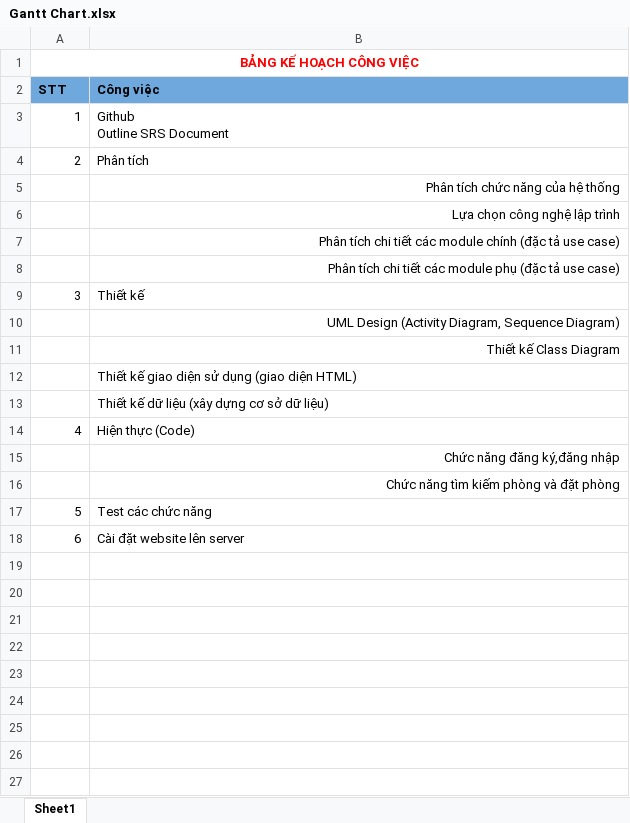
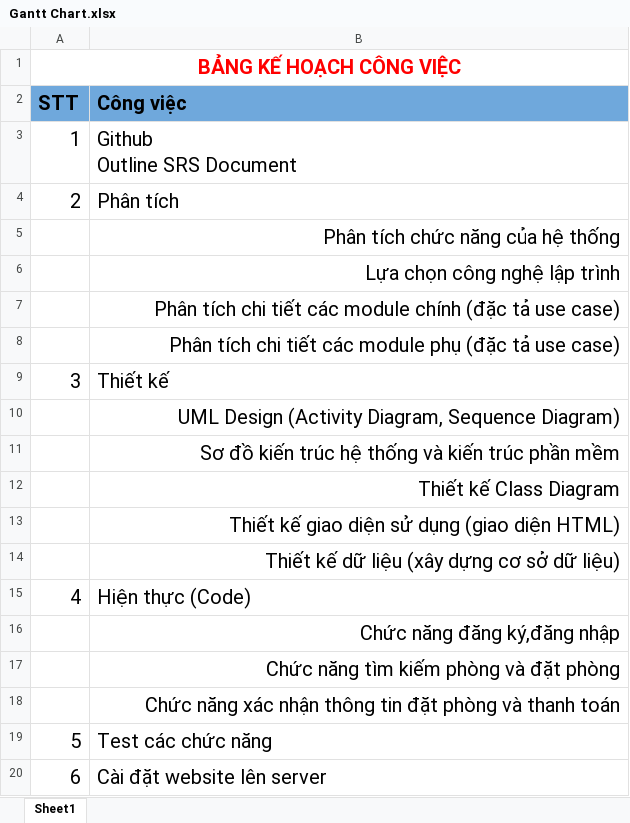
Before and after one commit to TranHanGom/DACN_CongNghePhanMem, an Excel workbook: SRS/Gantt Chart.xlsx, sheet Sheet1, drawn as a sheet; values as stored, in another font and other column widths than the file's, no borders; addresses are those after the commit; the diff names each change by its address in the sheet, - before the commit and + after, or states it on an @@ line.

Commit message:
Update SRS Document and Gantt Chart

```diff
--- a/SRS/Gantt Chart.xlsx (sheet Sheet1)
+++ b/SRS/Gantt Chart.xlsx (sheet Sheet1)
@@ A1 text size: larger @@
@@ A2:B4 text size: larger @@
@@ B5:B8 text size: larger @@
@@ A9:B9 text size: larger @@
@@ B10 text size: larger @@
+row 11:  | Sơ đồ kiến trúc hệ thống và kiến trúc phần mềm
@@ B12:B14 text size: larger @@
-B13:B14 alignment: left
+B13:B14 alignment: right
@@ A15:B15 text size: larger @@
@@ B16:B17 text size: larger @@
+row 18:  | Chức năng xác nhận thông tin đặt phòng và thanh toán
@@ A19:B20 text size: larger @@
```
Also changed, not shown: 5 other files.
